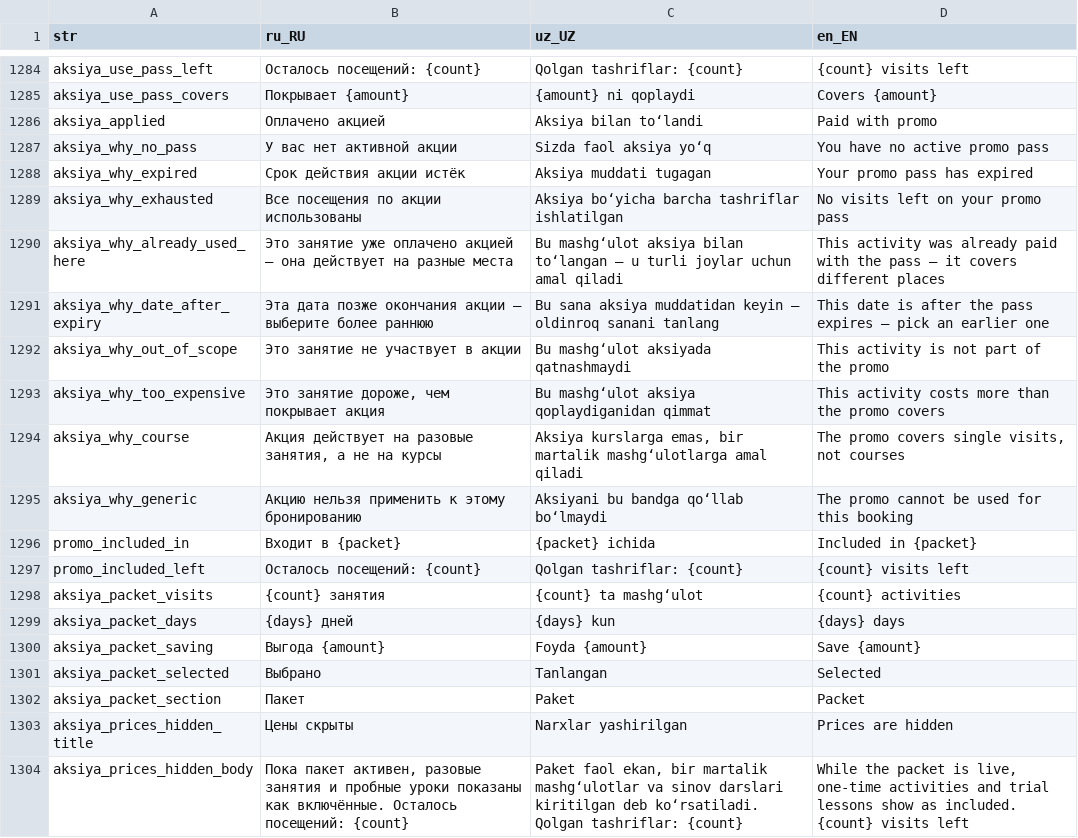
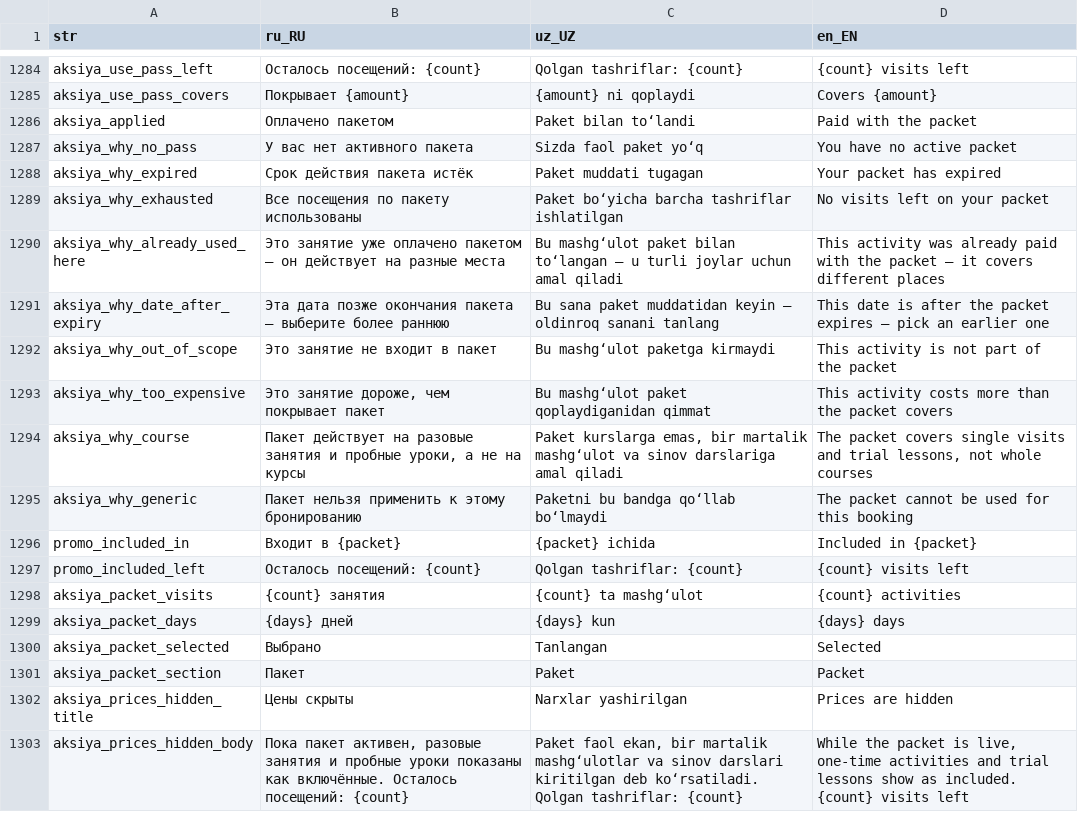
Before and after one commit to LUMI-PASS/lumi-mobile-app, a CSV file: assets/localization/translations.csv, drawn as a sheet; only a part is shown, gaps mark what is left out; the diff covers the shown part only.

```diff
--- a/assets/localization/translations.csv
+++ b/assets/localization/translations.csv
@@ -1285,12 +1285,12 @@ aksiya_use_pass_left,Осталось посещений: {count},Qolgan tashrif
 aksiya_use_pass_covers,Покрывает {amount},{amount} ni qoplaydi,Covers {amount}
-aksiya_applied,Оплачено акцией,Aksiya bilan to‘landi,Paid with promo
-aksiya_why_no_pass,У вас нет активной акции,Sizda faol aksiya yo‘q,You have no active promo pass
-aksiya_why_expired,Срок действия акции истёк,Aksiya muddati tugagan,Your promo pass has expired
-aksiya_why_exhausted,Все посещения по акции использованы,Aksiya bo‘yicha barcha tashriflar ishlatilgan,No visits left on your promo pass
-aksiya_why_already_used_here,Это занятие уже оплачено акцией — она действует на разные места,Bu mashg‘ulot aksiya bilan to‘langan — u turli joylar uchun amal qiladi,This activity was already paid with the pass — it covers different places
-aksiya_why_date_after_expiry,Эта дата позже окончания акции — выберите более раннюю,Bu sana aksiya muddatidan keyin — oldinroq sanani tanlang,This date is after the pass expires — pick an earlier one
-aksiya_why_out_of_scope,Это занятие не участвует в акции,Bu mashg‘ulot aksiyada qatnashmaydi,This activity is not part of the promo
-aksiya_why_too_expensive,"Это занятие дороже, чем покрывает акция",Bu mashg‘ulot aksiya qoplaydiganidan qimmat,This activity costs more than the promo covers
-aksiya_why_course,"Акция действует на разовые занятия, а не на курсы","Aksiya kurslarga emas, bir martalik mashg‘ulotlarga amal qiladi","The promo covers single visits, not courses"
-aksiya_why_generic,Акцию нельзя применить к этому бронированию,Aksiyani bu bandga qo‘llab bo‘lmaydi,The promo cannot be used for this booking
+aksiya_applied,Оплачено пакетом,Paket bilan to‘landi,Paid with the packet
+aksiya_why_no_pass,У вас нет активного пакета,Sizda faol paket yo‘q,You have no active packet
+aksiya_why_expired,Срок действия пакета истёк,Paket muddati tugagan,Your packet has expired
+aksiya_why_exhausted,Все посещения по пакету использованы,Paket bo‘yicha barcha tashriflar ishlatilgan,No visits left on your packet
+aksiya_why_already_used_here,Это занятие уже оплачено пакетом — он действует на разные места,Bu mashg‘ulot paket bilan to‘langan — u turli joylar uchun amal qiladi,This activity was already paid with the packet — it covers different places
+aksiya_why_date_after_expiry,Эта дата позже окончания пакета — выберите более раннюю,Bu sana paket muddatidan keyin — oldinroq sanani tanlang,This date is after the packet expires — pick an earlier one
+aksiya_why_out_of_scope,Это занятие не входит в пакет,Bu mashg‘ulot paketga kirmaydi,This activity is not part of the packet
+aksiya_why_too_expensive,"Это занятие дороже, чем покрывает пакет",Bu mashg‘ulot paket qoplaydiganidan qimmat,This activity costs more than the packet covers
+aksiya_why_course,"Пакет действует на разовые занятия и пробные уроки, а не на курсы","Paket kurslarga emas, bir martalik mashg‘ulot va sinov darslariga amal qiladi","The packet covers single visits and trial lessons, not whole courses"
+aksiya_why_generic,Пакет нельзя применить к этому бронированию,Paketni bu bandga qo‘llab bo‘lmaydi,The packet cannot be used for this booking
 promo_included_in,Входит в {packet},{packet} ichida,Included in {packet}
@@ -1299,3 +1299,2 @@ aksiya_packet_visits,{count} занятия,{count} ta mashg‘ulot,{count} acti
 aksiya_packet_days,{days} дней,{days} kun,{days} days
-aksiya_packet_saving,Выгода {amount},Foyda {amount},Save {amount}
 aksiya_packet_selected,Выбрано,Tanlangan,Selected
```
Also changed, not shown: 39 edited cells elsewhere in this file, 3 other files.
